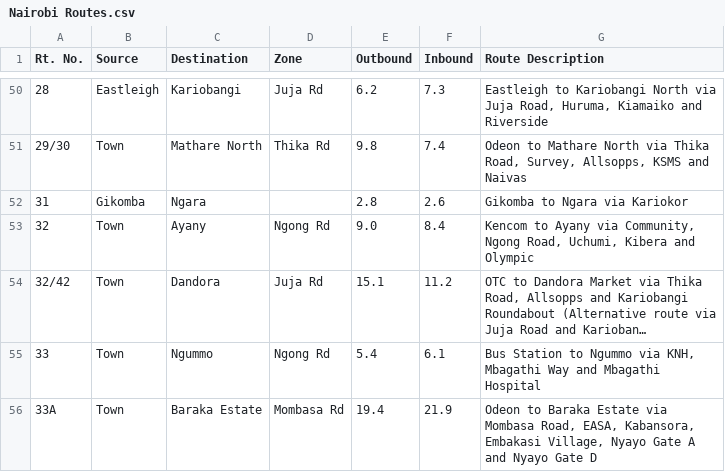
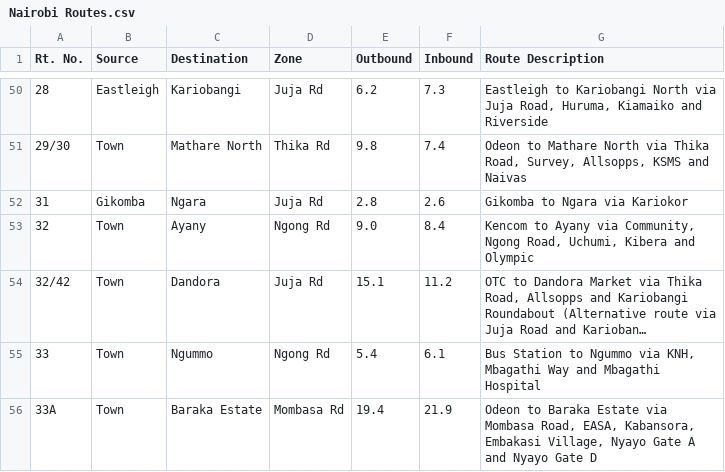
Before and after one commit to oukobilly/datasets-ke, a CSV file: Nairobi Routes.csv, drawn as a sheet; only a part is shown, gaps mark what is left out; long unchanged cells end in ….

Commit message:
Added Route Zone for Rt. 31

```diff
--- a/Nairobi Routes.csv
+++ b/Nairobi Routes.csv
@@ -51,3 +51,3 @@ Rt. No.,Source,Destination,Zone,Outbound,Inbound,Route Description
 29/30,Town,Mathare North,Thika Rd,9.8,7.4,"Odeon to Mathare North via Thika Road, Survey, Allsopps, KSMS and Naivas"
-31,Gikomba,Ngara,,2.8,2.6,Gikomba to Ngara via Kariokor
+31,Gikomba,Ngara,Juja Rd,2.8,2.6,Gikomba to Ngara via Kariokor
 32,Town,Ayany,Ngong Rd,9.0,8.4,"Kencom to Ayany via Community, Ngong Road, Uchumi, Kibera and Olympic"
```
